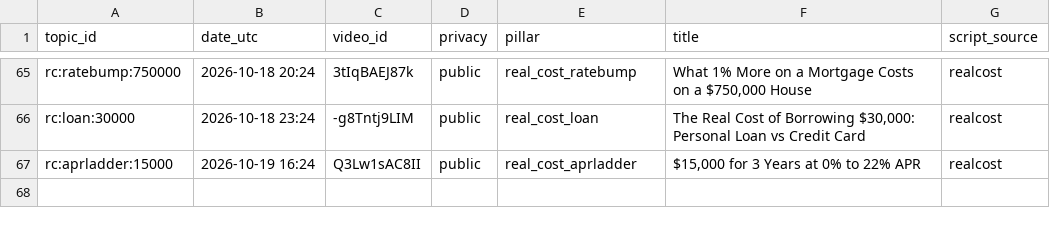
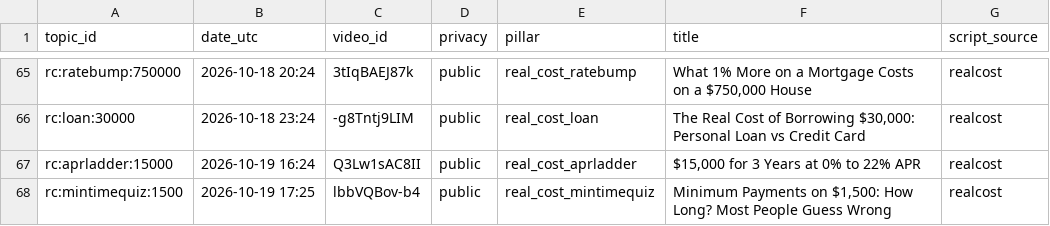
Before and after one commit to olgunkadirgulhan/debtlab-ai, a CSV file: youtube/published.csv, drawn as a sheet; only a part is shown, gaps mark what is left out.

Commit message:
short: 2026-10-19-1725

```diff
--- a/youtube/published.csv
+++ b/youtube/published.csv
@@ -67 +67,2 @@ rc:loan:30000,2026-10-18 23:24,-g8Tntj9LIM,public,real_cost_loan,"The Real Cost
 rc:aprladder:15000,2026-10-19 16:24,Q3Lw1sAC8II,public,real_cost_aprladder,"$15,000 for 3 Years at 0% to 22% APR",realcost
+rc:mintimequiz:1500,2026-10-19 17:25,lbbVQBov-b4,public,real_cost_mintimequiz,"Minimum Payments on $1,500: How Long? Most People Guess Wrong",realcost
```
